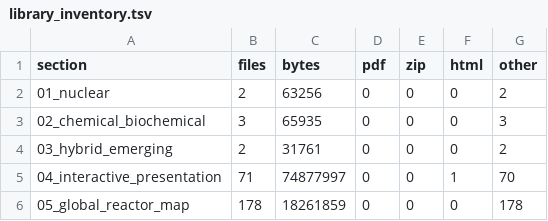
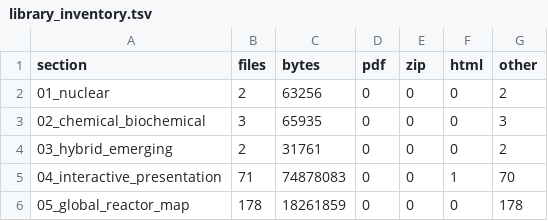
Before and after one commit to anulum/atlas-reactorum, a TSV file: metadata/library_inventory.tsv, drawn as a sheet.

```diff
--- a/metadata/library_inventory.tsv
+++ b/metadata/library_inventory.tsv
@@ -4,3 +4,3 @@ section	files	bytes	pdf	zip	html	other
 03_hybrid_emerging	2	31761	0	0	0	2
-04_interactive_presentation	71	74877997	0	0	1	70
+04_interactive_presentation	71	74878083	0	0	1	70
 05_global_reactor_map	178	18261859	0	0	0	178
```
Also changed, not shown: 4 other files.
